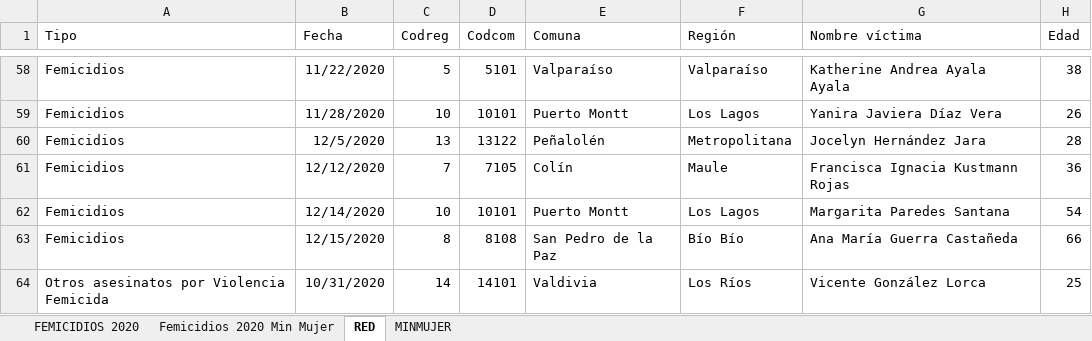
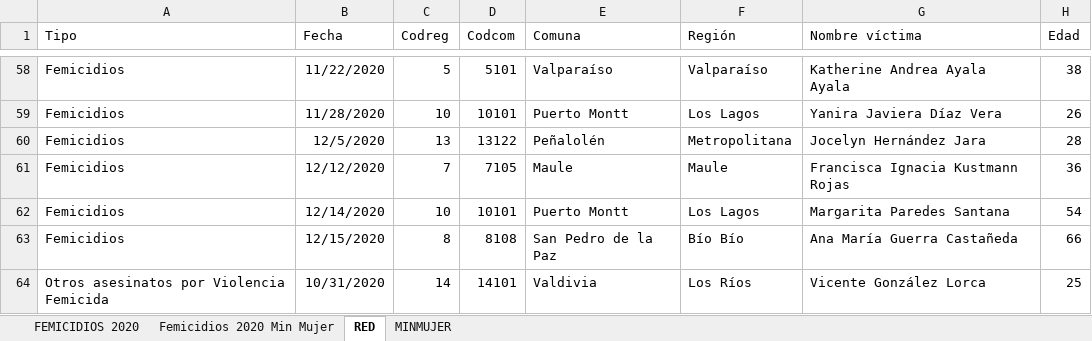
Before and after one commit to Sud-Austral/DATA-RIESGOS, an Excel workbook: Femicidios 2020.xlsx, sheet RED, drawn as a sheet; only a part is shown, gaps mark what is left out; values as stored, in another font and other column widths than the file's, no borders; table styles not drawn; the diff names each change by its address in the sheet, - before the commit and + after, or states it on an @@ line.

Commit message:
Update Femicidios 2020.xlsx

```diff
--- a/Femicidios 2020.xlsx (sheet RED)
+++ b/Femicidios 2020.xlsx (sheet RED)
-E61 (Comuna): Colín
+E61 (Comuna): Maule
```
